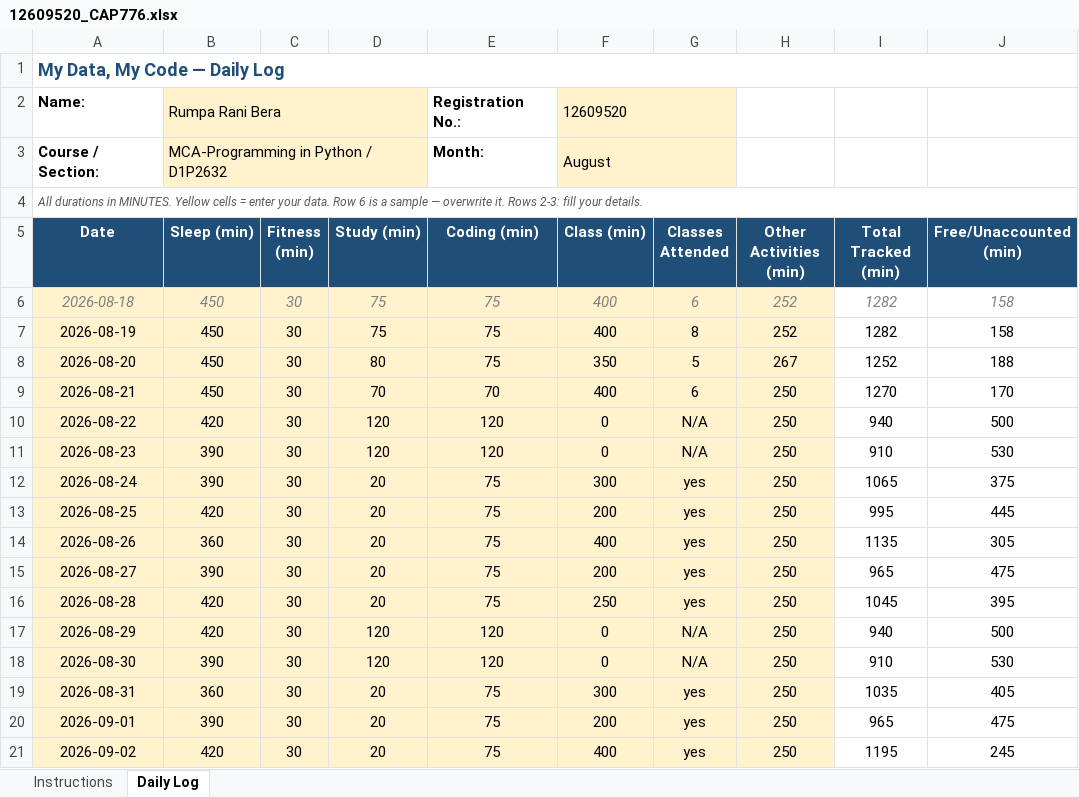
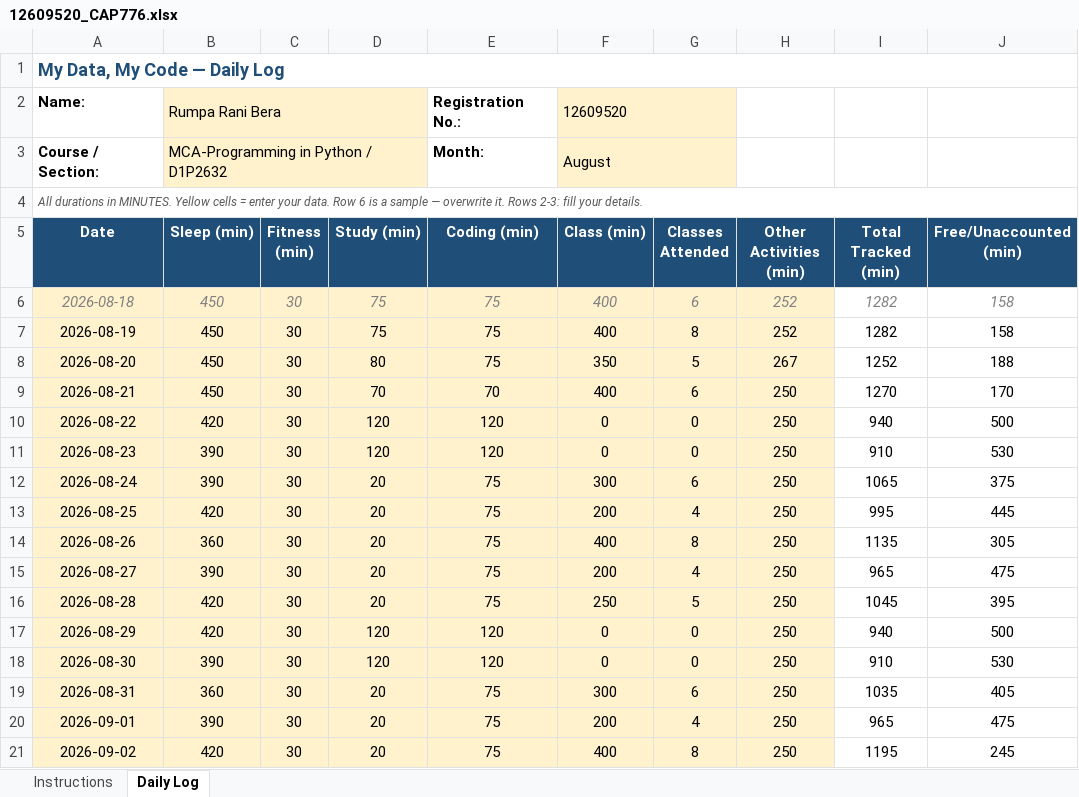
Before and after one commit to rumpabera-ai/776, an Excel workbook: 12609520_CAP776.xlsx, sheet Daily Log, drawn as a sheet; only a part is shown; values as stored, in another font and other column widths than the file's, no borders; conditional formats not drawn; the diff covers the shown part only; the diff names each change by its address in the sheet, - before the commit and + after, or states it on an @@ line.

Commit message:
Updated Weekly Daily Activity Log

```diff
--- a/12609520_CAP776.xlsx (sheet Daily Log)
+++ b/12609520_CAP776.xlsx (sheet Daily Log)
-G10:G11 (Classes Attended): N/A
+G10:G11 (Classes Attended): 0
-G12 (Classes Attended): yes
+G12 (Classes Attended): 6
-G13 (Classes Attended): yes
+G13 (Classes Attended): 4
-G14 (Classes Attended): yes
+G14 (Classes Attended): 8
-G15 (Classes Attended): yes
+G15 (Classes Attended): 4
-G16 (Classes Attended): yes
+G16 (Classes Attended): 5
-G17:G18 (Classes Attended): N/A
+G17:G18 (Classes Attended): 0
-G19 (Classes Attended): yes
+G19 (Classes Attended): 6
-G20 (Classes Attended): yes
+G20 (Classes Attended): 4
-G21 (Classes Attended): yes
+G21 (Classes Attended): 8
```
Also changed, not shown: 7 added rows and 5 edited cells elsewhere in this sheet.
